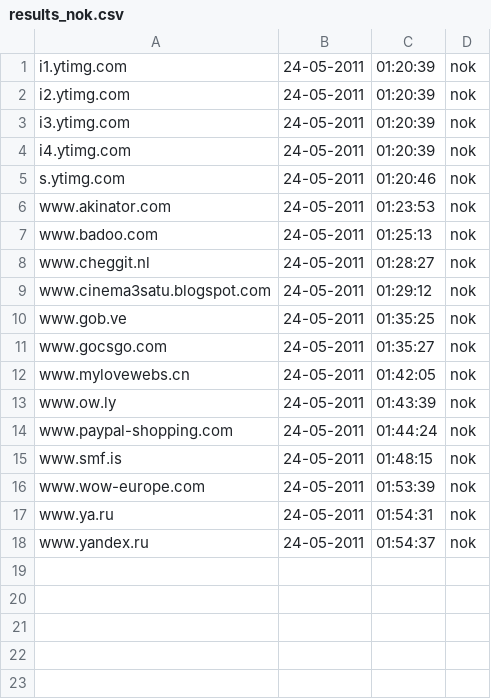
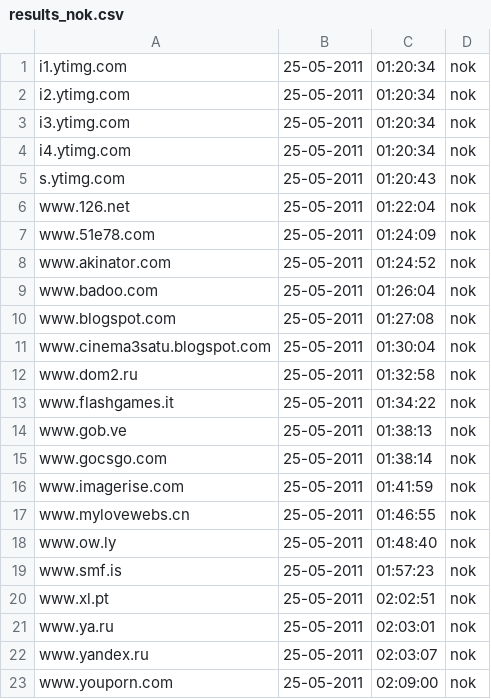
Before and after one commit to Tuinslak/GFW-URL-checker, a CSV file: testResults/be/results_nok.csv, drawn as a sheet.

```diff
--- a/testResults/be/results_nok.csv
+++ b/testResults/be/results_nok.csv
@@ -1,18 +1,23 @@
-i1.ytimg.com,24-05-2011,01:20:39,nok
-i2.ytimg.com,24-05-2011,01:20:39,nok
-i3.ytimg.com,24-05-2011,01:20:39,nok
-i4.ytimg.com,24-05-2011,01:20:39,nok
-s.ytimg.com,24-05-2011,01:20:46,nok
-www.akinator.com,24-05-2011,01:23:53,nok
-www.badoo.com,24-05-2011,01:25:13,nok
-www.cheggit.nl,24-05-2011,01:28:27,nok
-www.cinema3satu.blogspot.com,24-05-2011,01:29:12,nok
-www.gob.ve,24-05-2011,01:35:25,nok
-www.gocsgo.com,24-05-2011,01:35:27,nok
-www.mylovewebs.cn,24-05-2011,01:42:05,nok
-www.ow.ly,24-05-2011,01:43:39,nok
-www.paypal-shopping.com,24-05-2011,01:44:24,nok
-www.smf.is,24-05-2011,01:48:15,nok
-www.wow-europe.com,24-05-2011,01:53:39,nok
-www.ya.ru,24-05-2011,01:54:31,nok
-www.yandex.ru,24-05-2011,01:54:37,nok
+i1.ytimg.com,25-05-2011,01:20:34,nok
+i2.ytimg.com,25-05-2011,01:20:34,nok
+i3.ytimg.com,25-05-2011,01:20:34,nok
+i4.ytimg.com,25-05-2011,01:20:34,nok
+s.ytimg.com,25-05-2011,01:20:43,nok
+www.126.net,25-05-2011,01:22:04,nok
+www.51e78.com,25-05-2011,01:24:09,nok
+www.akinator.com,25-05-2011,01:24:52,nok
+www.badoo.com,25-05-2011,01:26:04,nok
+www.blogspot.com,25-05-2011,01:27:08,nok
+www.cinema3satu.blogspot.com,25-05-2011,01:30:04,nok
+www.dom2.ru,25-05-2011,01:32:58,nok
+www.flashgames.it,25-05-2011,01:34:22,nok
+www.gob.ve,25-05-2011,01:38:13,nok
+www.gocsgo.com,25-05-2011,01:38:14,nok
+www.imagerise.com,25-05-2011,01:41:59,nok
+www.mylovewebs.cn,25-05-2011,01:46:55,nok
+www.ow.ly,25-05-2011,01:48:40,nok
+www.smf.is,25-05-2011,01:57:23,nok
+www.xl.pt,25-05-2011,02:02:51,nok
+www.ya.ru,25-05-2011,02:03:01,nok
+www.yandex.ru,25-05-2011,02:03:07,nok
+www.youporn.com,25-05-2011,02:09:00,nok
```
Also changed, not shown: testResults/be/results.csv, testResults/be/results_ok.csv.
